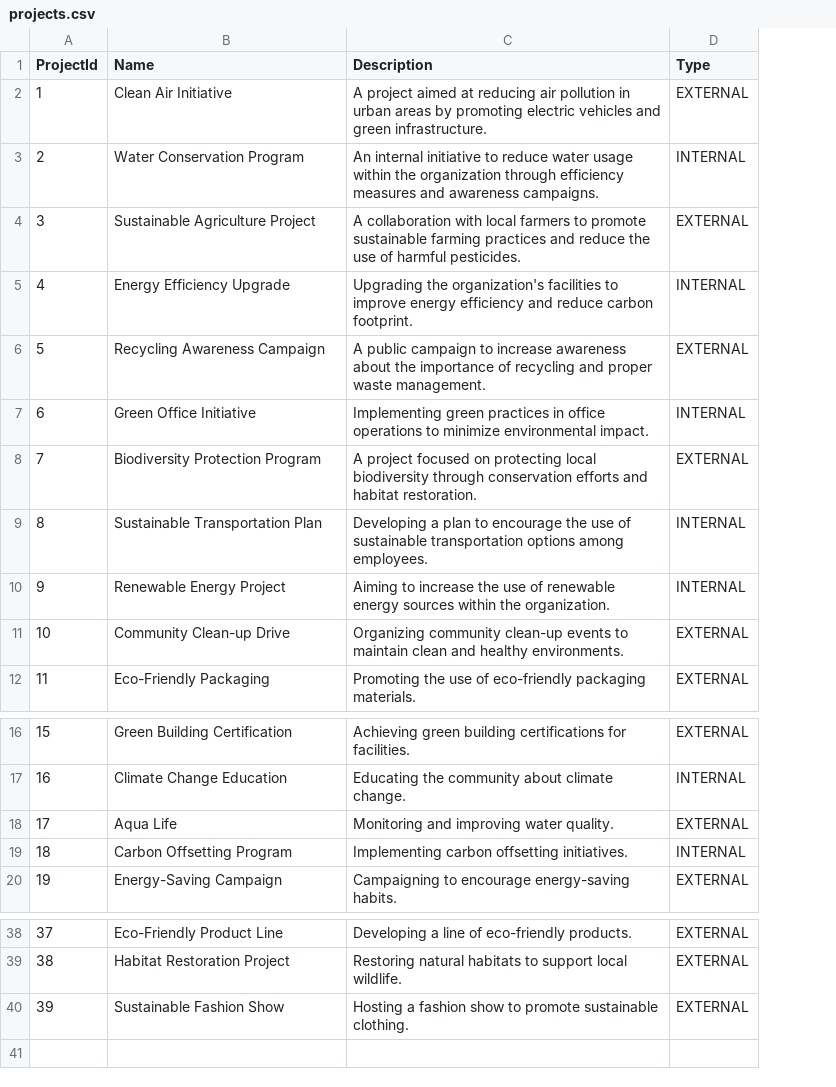
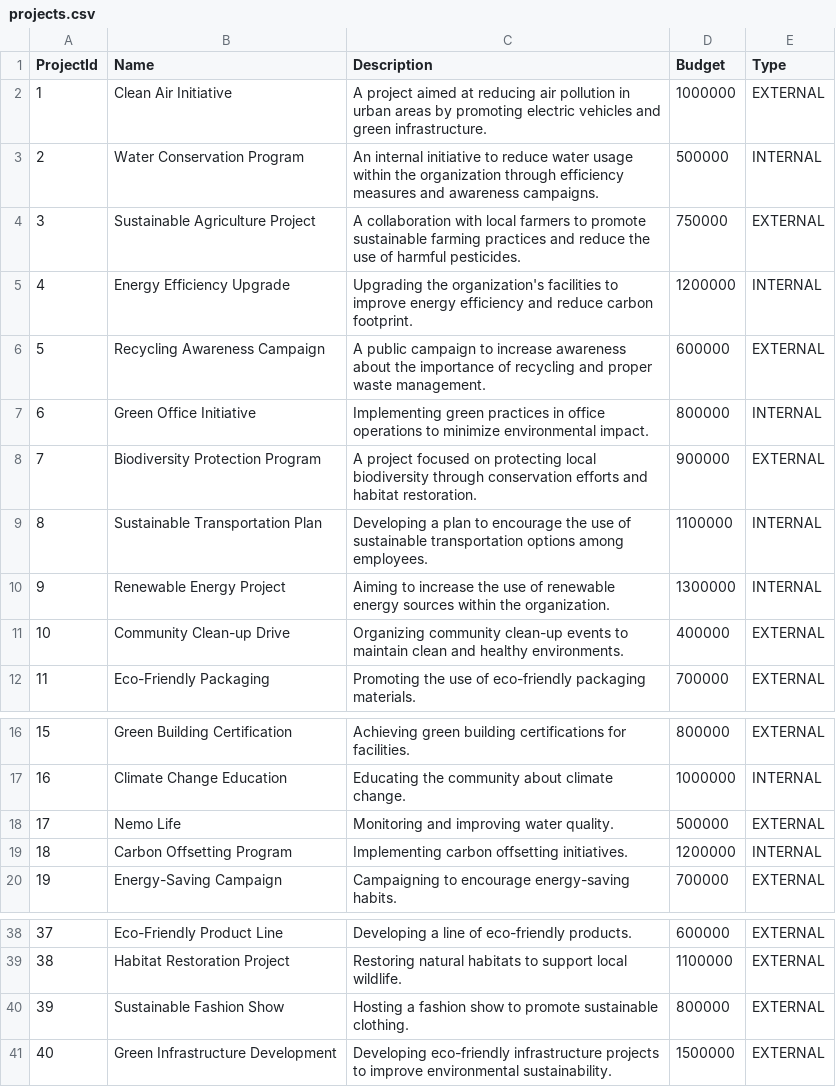
Before and after one commit to nina-bu/docubot, a CSV file: document-bot/data/projects.csv, drawn as a sheet; only a part is shown, gaps mark what is left out; the diff names each change by its address in the sheet, - before the commit and + after, or states it on an @@ line.

Commit message:
feat: filter projects,  summarize documents and answer questions

```diff
--- a/document-bot/data/projects.csv
+++ b/document-bot/data/projects.csv
+column D (Budget), rows 2-12: 1000000 | 500000 | 750000 | 1200000 | 600000 | 800000 | 900000 | 1100000 | 1300000 | 400000 | 700000; rows 16-20: 800000 | 1000000 | 500000 | 1200000 | 700000; rows 38-40: 600000 | 1100000 | 800000
-B18 (Name): Aqua Life
+B18 (Name): Nemo Life
+row 41: 40 | Green Infrastructure Development | Developing eco-friendly infrastructure projects to improve environmental sustainability. | 1500000 | EXTERNAL
```
Also changed, not shown: 5 other files.
